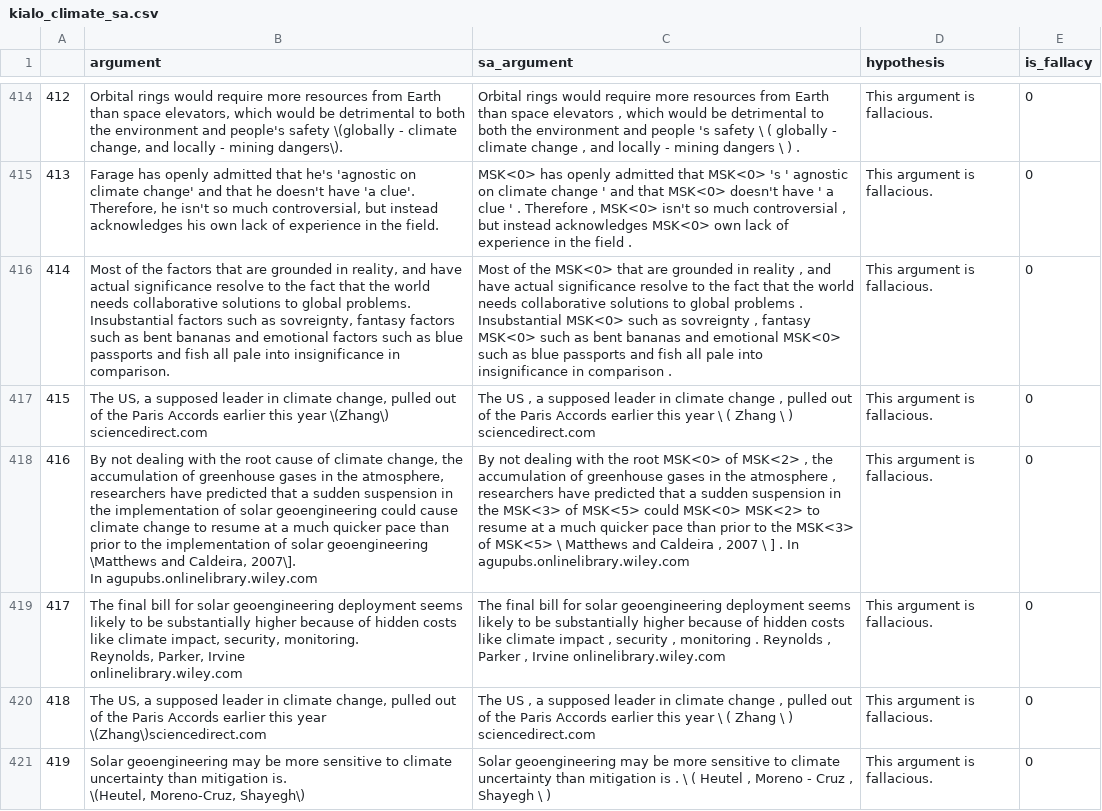
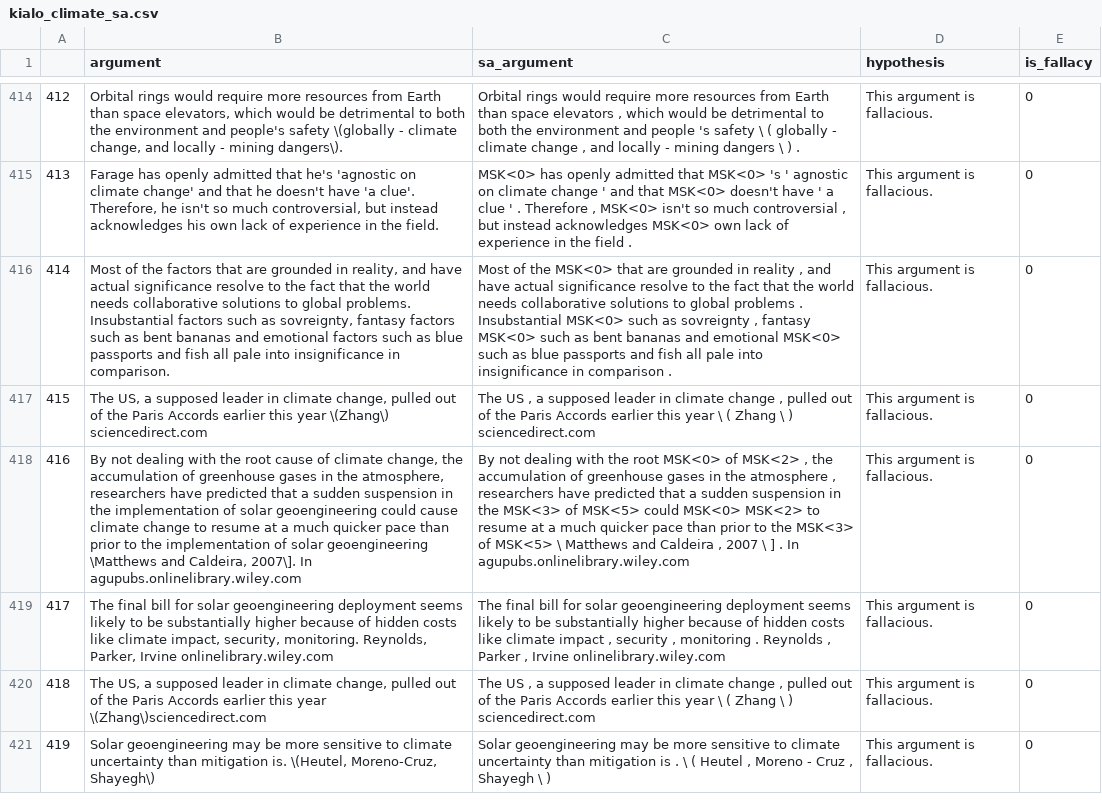
Before and after one commit to gauthierboeshertz/fallacy_detection, a CSV file: data/kialo_climate_sa.csv, drawn as a sheet; only a part is shown, gaps mark what is left out; ↵ is a line break in a cell; the diff covers the shown part only; the diff names each change by its address in the sheet, - before the commit and + after, or states it on an @@ line.

```diff
--- a/data/kialo_climate_sa.csv
+++ b/data/kialo_climate_sa.csv
-B418 (argument): …In agupubs.onlinelibrary.wiley.com
+B418 (argument): …In agupubs.onlinelibrary.wiley.com
-B419 (argument): …Irvine ↵ onlinelibrary.wiley.com
+B419 (argument): …Irvine onlinelibrary.wiley.com
-B421 (argument): …Moreno-Cruz, Shayegh\)
+B421 (argument): …Moreno-Cruz, Shayegh\)
```
Also changed, not shown: 21 edited cells elsewhere in this file, data/climate_fallacies.csv, data/climate_fallacies_sa.csv, 5 other files.
